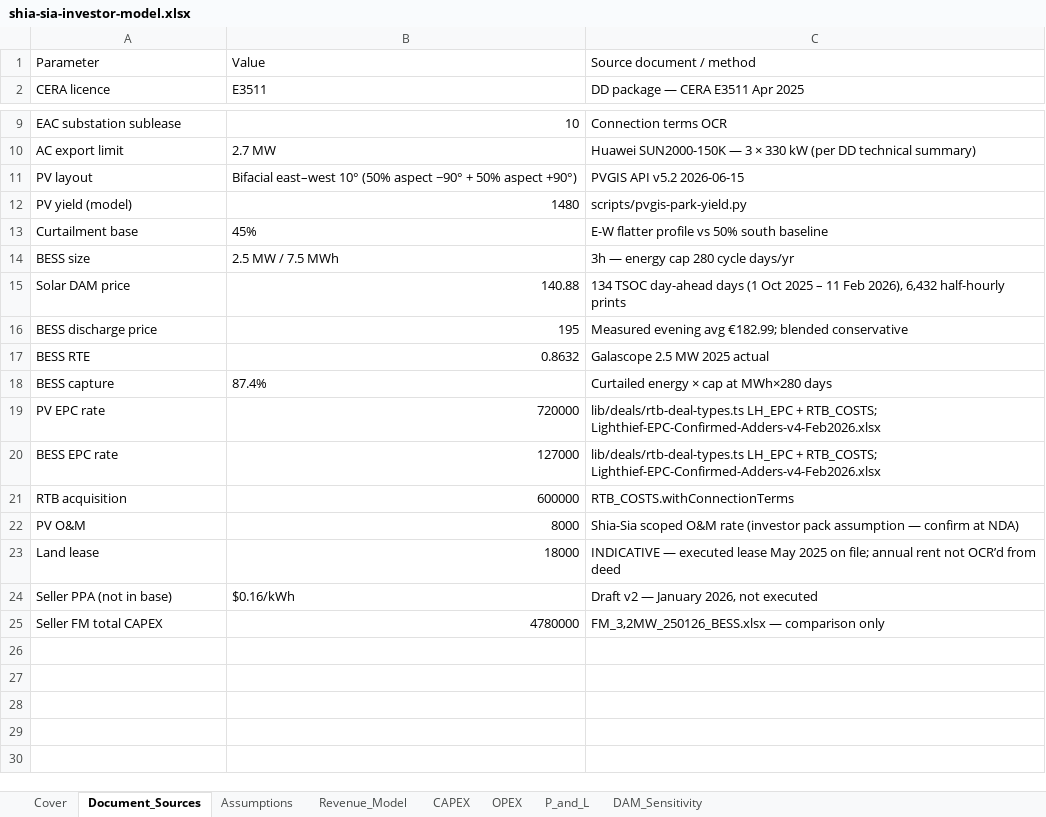
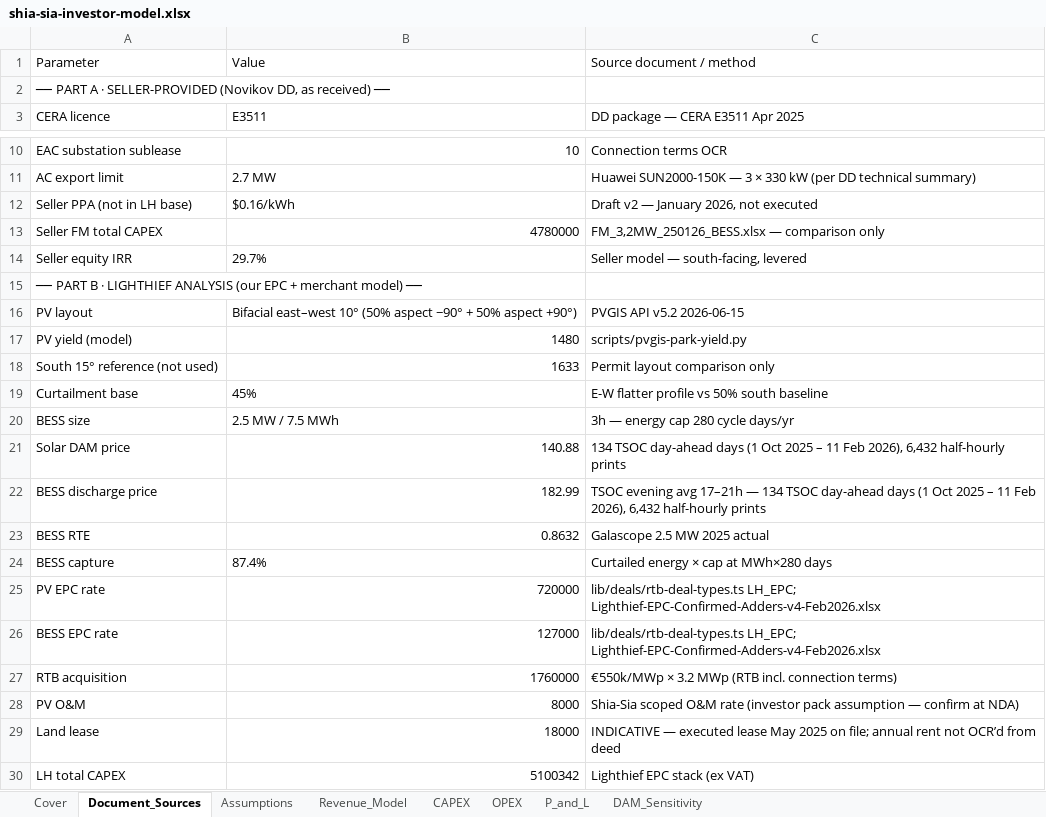
Before and after one commit to alexandersign/solarfarms-cy, an Excel workbook: parks-for-sale/novikov/investor-pack/shia-sia-investor-model.xlsx, sheet Document_Sources, drawn as a sheet; only a part is shown, gaps mark what is left out; values as stored, in another font and other column widths than the file's, no borders; removed rows and columns are numbered as before the commit, all else as after; the diff names each change by its address in the sheet, - before the commit and + after, or states it on an @@ line.

```diff
--- a/parks-for-sale/novikov/investor-pack/shia-sia-investor-model.xlsx (sheet Document_Sources)
+++ b/parks-for-sale/novikov/investor-pack/shia-sia-investor-model.xlsx (sheet Document_Sources)
+row 2: ── PART A · SELLER-PROVIDED (Novikov DD, as received) ──
+row 12: Seller PPA (not in LH base) | $0.16/kWh | Draft v2 — January 2026, not executed
@@ row 25 moved to row 13: Seller FM total CAPEX @@
+row 14: Seller equity IRR | 29.7% | Seller model — south-facing, levered
+row 15: ── PART B · LIGHTHIEF ANALYSIS (our EPC + merchant model) ──
+row 18: South 15° reference (not used) | 1633 | Permit layout comparison only
-B22: 195
+B22: 182.99
-C22: Measured evening avg €182.99; blended conservative
+C22: TSOC evening avg 17–21h — 134 TSOC day-ahead days (1 Oct 2025 – 11 Feb 2026), 6,432 half-hourly prints
-C25:C26: lib/deals/rtb-deal-types.ts LH_EPC + RTB_COSTS; Lighthief-EPC-Confirmed-Adders-v4-Feb2026.xlsx
+C25:C26: lib/deals/rtb-deal-types.ts LH_EPC; Lighthief-EPC-Confirmed-Adders-v4-Feb2026.xlsx
-B27: 600000
+B27: 1760000
-C27: RTB_COSTS.withConnectionTerms
+C27: €550k/MWp × 3.2 MWp (RTB incl. connection terms)
-row 24: Seller PPA (not in base) | $0.16/kWh | Draft v2 — January 2026, not executed
+row 30: LH total CAPEX | 5100342 | Lighthief EPC stack (ex VAT)
```
Also changed, not shown: sheet DAM_Sensitivity, sheet P_and_L, sheet CAPEX, sheet Revenue_Model, sheet Cover, sheet Assumptions, 1 more sheet, public/lighthief-cyprus/parks-for-sale/shia-sia-nicosia/shia-sia-investor-model.xlsx, 56 other files.
